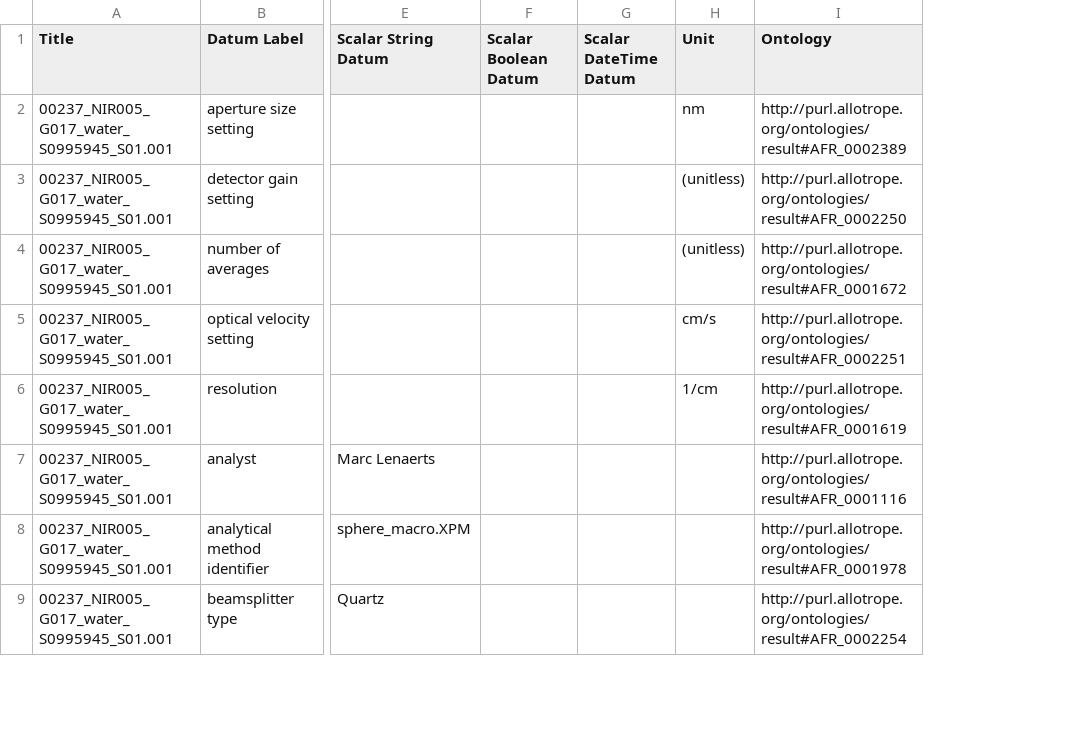
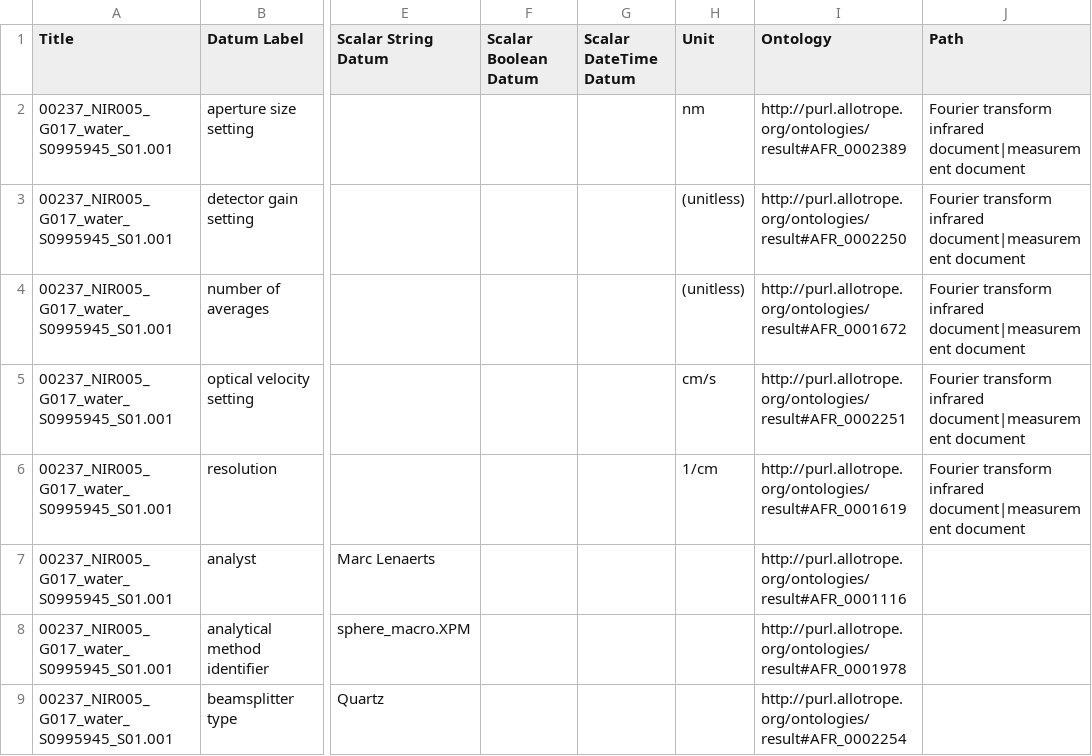
Before and after one commit to manulykebe/mockup-studio, a CSV file: Zontal/Raw Data/IF_NIR/out/dataset-from-schema.csv, drawn as a sheet; only a part is shown, gaps mark what is left out; the diff names each change by its address in the sheet, - before the commit and + after, or states it on an @@ line.

```diff
--- a/Zontal/Raw Data/IF_NIR/out/dataset-from-schema.csv
+++ b/Zontal/Raw Data/IF_NIR/out/dataset-from-schema.csv
+column J (Path), rows 2-6: all Fourier transform infrared document|measurement document
```
Also changed, not shown: 2 other files.
